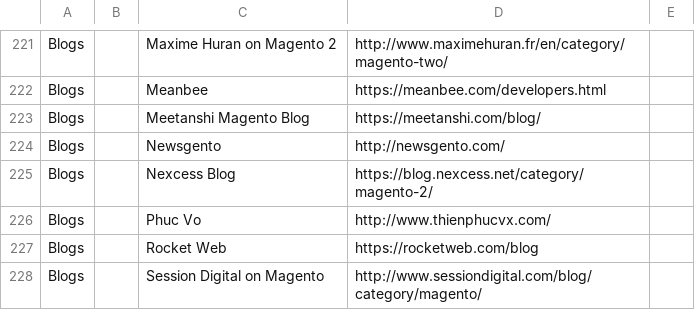
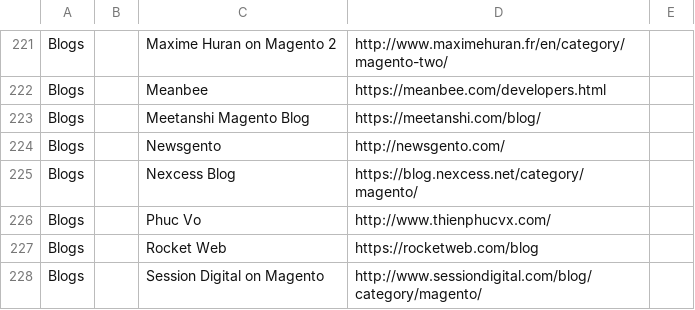
Before and after one commit to aleron75/mageres, a CSV file: resources.csv, drawn as a sheet; only a part is shown, gaps mark what is left out.

Commit message:
Fix Nexcess' blog URL

```diff
--- a/resources.csv
+++ b/resources.csv
@@ -224,3 +224,3 @@ Blogs,,Meetanshi Magento Blog,https://meetanshi.com/blog/,
 Blogs,,Newsgento,http://newsgento.com/,
-Blogs,,Nexcess Blog,https://blog.nexcess.net/category/magento-2/,
+Blogs,,Nexcess Blog,https://blog.nexcess.net/category/magento/,
 Blogs,,Phuc Vo,http://www.thienphucvx.com/,
```
Also changed, not shown: 1 other file.
